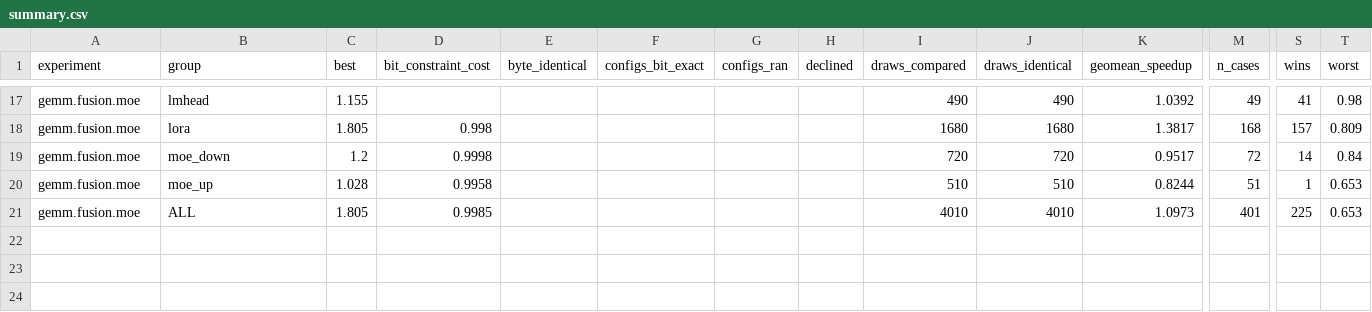
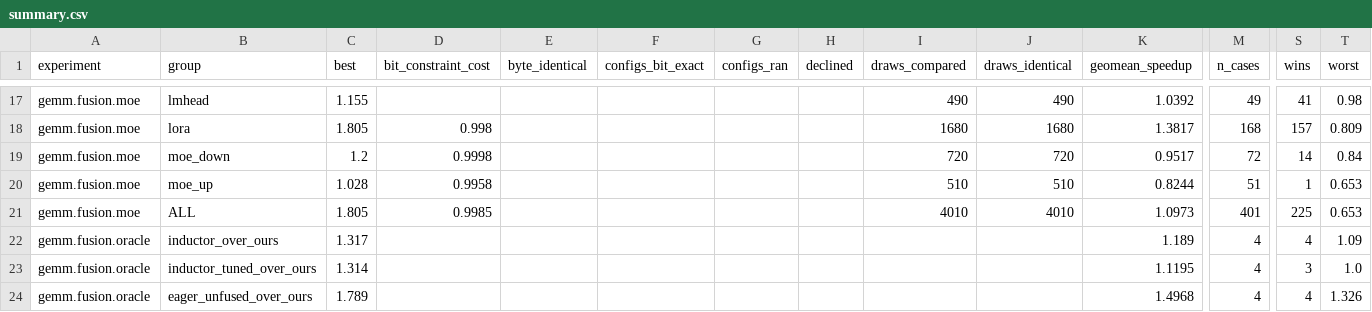
Before and after one commit to Youngzt998/triton-meta, a CSV file: artifact_eval/data/summary.csv, drawn as a sheet; only a part is shown, gaps mark what is left out; rows hold the shown columns only; the diff names each change by its address in the sheet, - before the commit and + after, or states it on an @@ line.

Commit message:
artifact: add the Inductor-ceiling comparison to the summary
The three-way run against Inductor's own generated kernel was measured but never made it into
data/, and it is the hardest of these numbers to argue with, because the thing we are compared
against is not ours: it is what torch.compile actually hands a user, tuned by Inductor's own
search.

  inductor_over_ours         1.189   4 of 4 cases
  inductor_tuned_over_ours   1.119   3 of 4, never below 1.000
  eager_unfused_over_ours    1.497   4 of 4

The middle row is the fair one: Inductor's kernel given the same tile sweep ours got. Above 1.0
means our byte-identical kernel is faster, so on these four cases bit-exactness costs nothing
against an unconstrained kernel we did not write. Two caveats belong with it and are in the
per-run records: part of the margin is that our sigmoid spelling is cheaper than Inductor's, which
Inductor could adopt, and on two of the four the equal-search ratio is 1.000 -- free, but not a
win.

Authored with Claude.

```diff
--- a/artifact_eval/data/summary.csv
+++ b/artifact_eval/data/summary.csv
+row 22: gemm.fusion.oracle | inductor_over_ours | 1.317 |  |  |  |  |  |  |  | 1.189 | 4 | 4 | 1.09
+row 23: gemm.fusion.oracle | inductor_tuned_over_ours | 1.314 |  |  |  |  |  |  |  | 1.1195 | 4 | 3 | 1.0
+row 24: gemm.fusion.oracle | eager_unfused_over_ours | 1.789 |  |  |  |  |  |  |  | 1.4968 | 4 | 4 | 1.326
```
